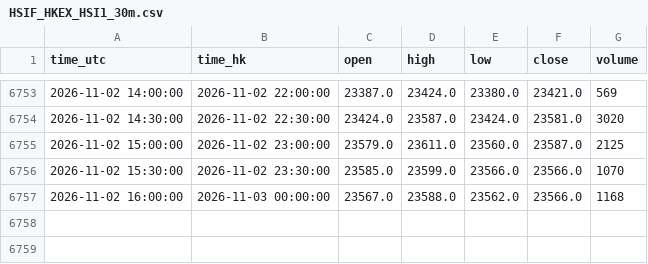
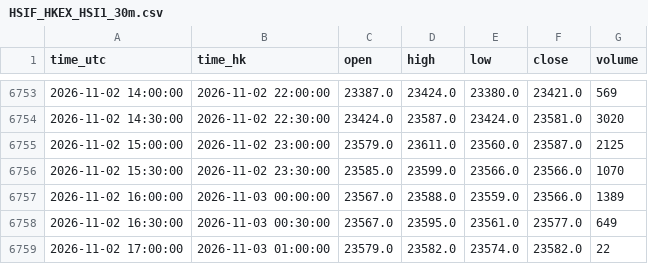
Before and after one commit to ronaldo8282/rs-us-daily, a CSV file: docs/tpo/data/HSIF_HKEX_HSI1_30m.csv, drawn as a sheet; only a part is shown, gaps mark what is left out.

Commit message:
chore(tpo): HSIF live 30m hist+profiles (session 2026-11-02)

```diff
--- a/docs/tpo/data/HSIF_HKEX_HSI1_30m.csv
+++ b/docs/tpo/data/HSIF_HKEX_HSI1_30m.csv
@@ -6756,2 +6756,4 @@ time_utc,time_hk,open,high,low,close,volume
 2026-11-02 15:30:00,2026-11-02 23:30:00,23585.0,23599.0,23566.0,23566.0,1070
-2026-11-02 16:00:00,2026-11-03 00:00:00,23567.0,23588.0,23562.0,23566.0,1168
+2026-11-02 16:00:00,2026-11-03 00:00:00,23567.0,23588.0,23559.0,23566.0,1389
+2026-11-02 16:30:00,2026-11-03 00:30:00,23567.0,23595.0,23561.0,23577.0,649
+2026-11-02 17:00:00,2026-11-03 01:00:00,23579.0,23582.0,23574.0,23582.0,22
```
Also changed, not shown: 1 other file.
